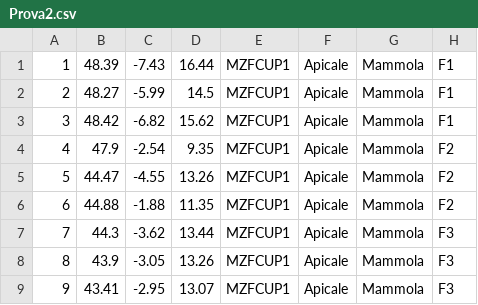
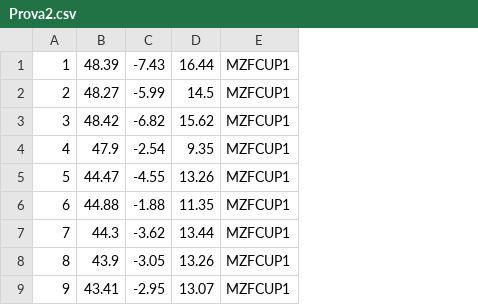
Before and after one commit to francymel/Prova, a CSV file: Prova2.csv, drawn as a sheet; only a part is shown; the diff names each change by its address in the sheet, - before the commit and + after, or states it on an @@ line.

Commit message:
Add files via upload

```diff
--- a/Prova2.csv
+++ b/Prova2.csv
-column F, rows 1-9: all Apicale
-column G, rows 1-9: all Mammola
-column H, rows 1-9: F1 | F1 | F1 | F2 | F2 | F2 | F3 | F3 | F3
```
